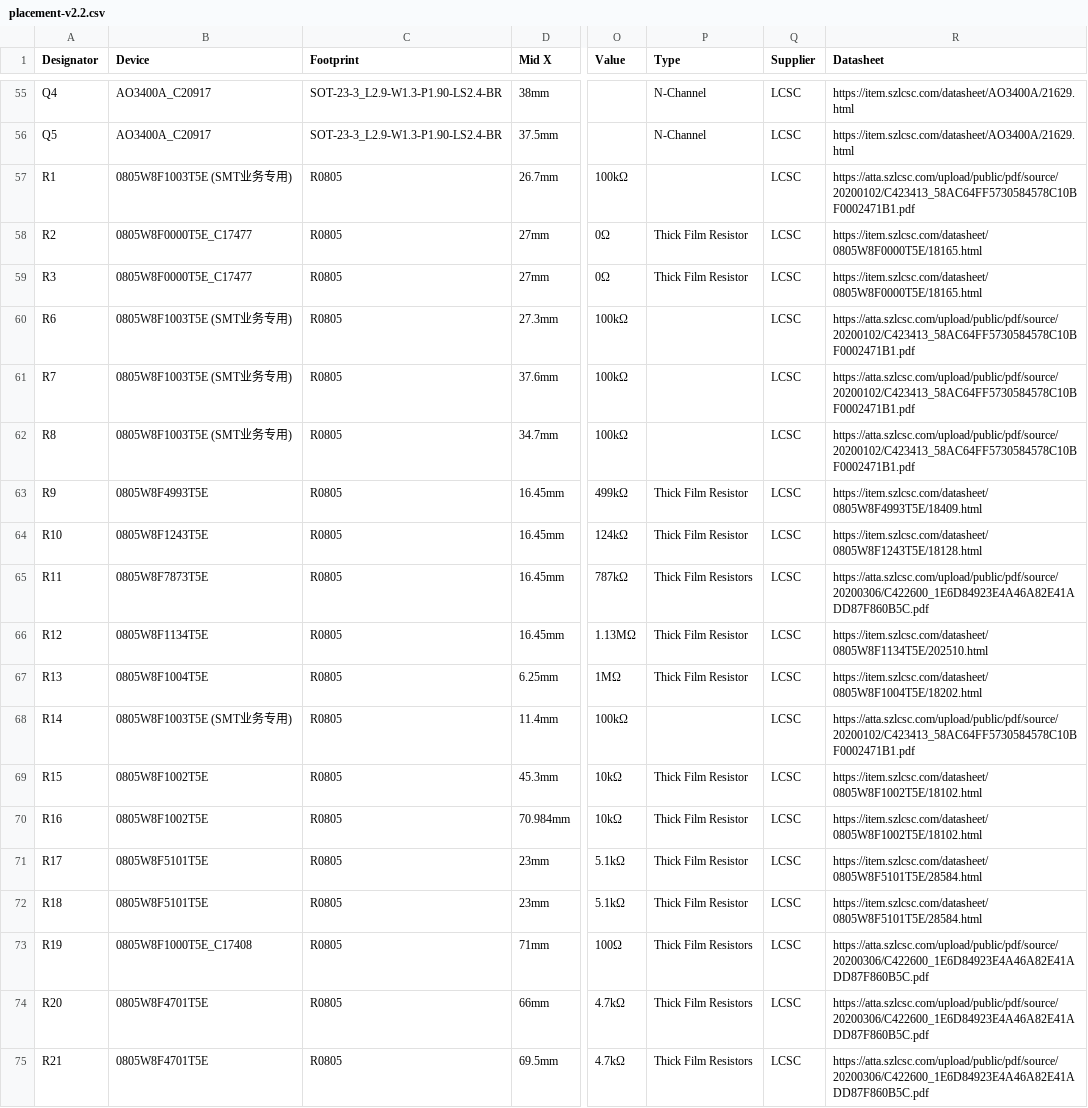
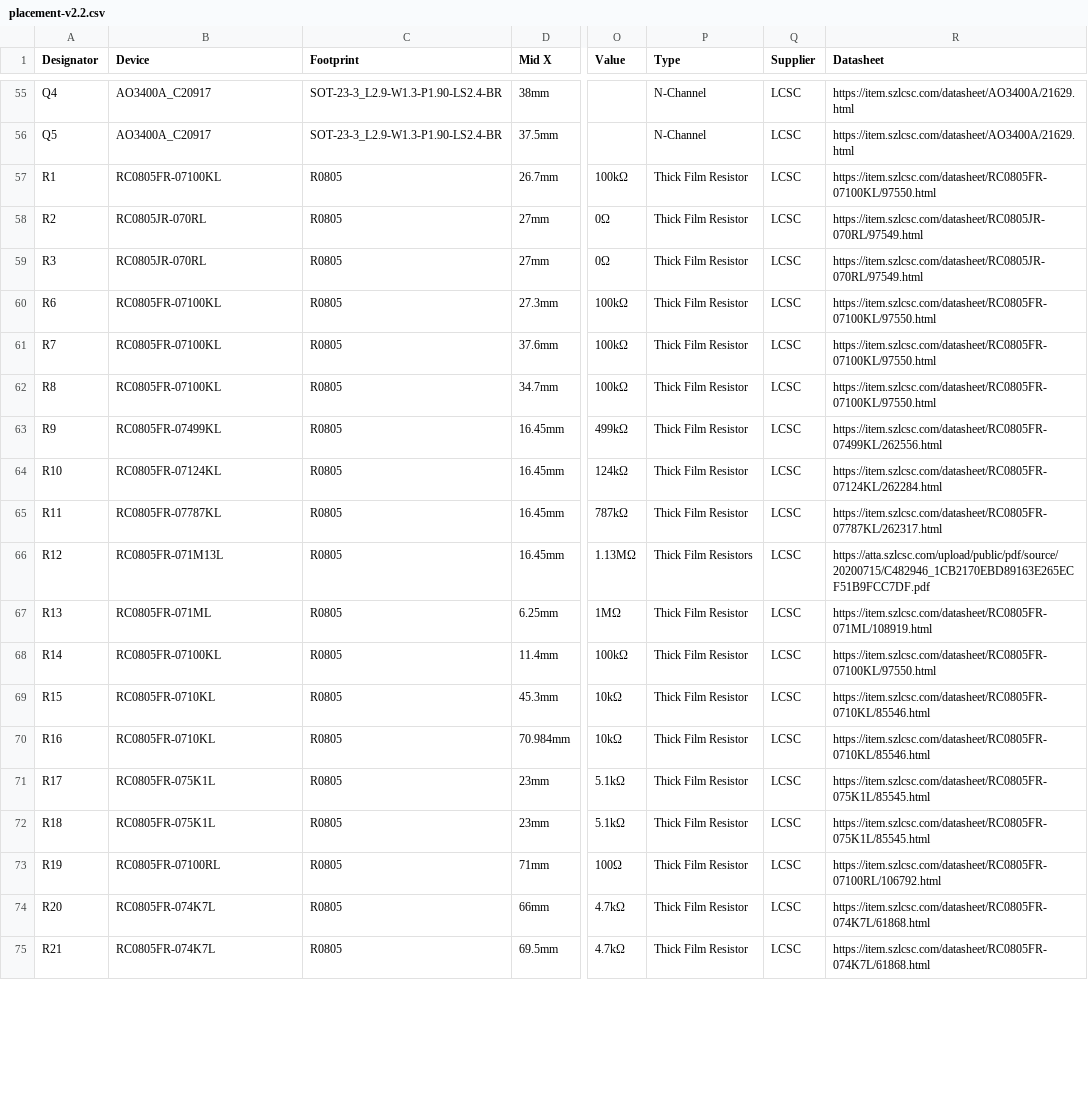
Before and after one commit to serber/air360, a CSV file: pcb/air360_v2/release/v2.2/placement-v2.2.csv, drawn as a sheet; only a part is shown, gaps mark what is left out; the diff covers the shown part only; the diff names each change by its address in the sheet, - before the commit and + after, or states it on an @@ line.

```diff
--- a/pcb/air360_v2/release/v2.2/placement-v2.2.csv
+++ b/pcb/air360_v2/release/v2.2/placement-v2.2.csv
-B57 (Device): 0805W8F1003T5E (SMT业务专用)
+B57 (Device): RC0805FR-07100KL
-P57 (Type): (empty)
+P57 (Type): Thick Film Resistor
-R57 (Datasheet): https://atta.szlcsc.com/upload/public/pdf/source/20200102/C423413_58AC64FF5730584578C10BF0002471B1.pdf
+R57 (Datasheet): https://item.szlcsc.com/datasheet/RC0805FR-07100KL/97550.html
-B58:B59 (Device): 0805W8F0000T5E_C17477
+B58:B59 (Device): RC0805JR-070RL
-R58:R59 (Datasheet): https://item.szlcsc.com/datasheet/0805W8F0000T5E/18165.html
+R58:R59 (Datasheet): https://item.szlcsc.com/datasheet/RC0805JR-070RL/97549.html
-B60:B62 (Device): 0805W8F1003T5E (SMT业务专用)
+B60:B62 (Device): RC0805FR-07100KL
-P60:P62 (Type): (empty)
+P60:P62 (Type): Thick Film Resistor
-R60:R62 (Datasheet): https://atta.szlcsc.com/upload/public/pdf/source/20200102/C423413_58AC64FF5730584578C10BF0002471B1.pdf
+R60:R62 (Datasheet): https://item.szlcsc.com/datasheet/RC0805FR-07100KL/97550.html
-B63 (Device): 0805W8F4993T5E
+B63 (Device): RC0805FR-07499KL
-R63 (Datasheet): https://item.szlcsc.com/datasheet/0805W8F4993T5E/18409.html
+R63 (Datasheet): https://item.szlcsc.com/datasheet/RC0805FR-07499KL/262556.html
-B64 (Device): 0805W8F1243T5E
+B64 (Device): RC0805FR-07124KL
-R64 (Datasheet): https://item.szlcsc.com/datasheet/0805W8F1243T5E/18128.html
+R64 (Datasheet): https://item.szlcsc.com/datasheet/RC0805FR-07124KL/262284.html
-B65 (Device): 0805W8F7873T5E
+B65 (Device): RC0805FR-07787KL
-P65 (Type): Thick Film Resistors
+P65 (Type): Thick Film Resistor
-R65 (Datasheet): https://atta.szlcsc.com/upload/public/pdf/source/20200306/C422600_1E6D84923E4A46A82E41ADD87F860B5C.pdf
+R65 (Datasheet): https://item.szlcsc.com/datasheet/RC0805FR-07787KL/262317.html
-B66 (Device): 0805W8F1134T5E
+B66 (Device): RC0805FR-071M13L
-P66 (Type): Thick Film Resistor
+P66 (Type): Thick Film Resistors
-R66 (Datasheet): https://item.szlcsc.com/datasheet/0805W8F1134T5E/202510.html
+R66 (Datasheet): https://atta.szlcsc.com/upload/public/pdf/source/20200715/C482946_1CB2170EBD89163E265ECF51B9FCC7DF.pdf
-B67 (Device): 0805W8F1004T5E
+B67 (Device): RC0805FR-071ML
-R67 (Datasheet): https://item.szlcsc.com/datasheet/0805W8F1004T5E/18202.html
+R67 (Datasheet): https://item.szlcsc.com/datasheet/RC0805FR-071ML/108919.html
-B68 (Device): 0805W8F1003T5E (SMT业务专用)
+B68 (Device): RC0805FR-07100KL
-P68 (Type): (empty)
+P68 (Type): Thick Film Resistor
-R68 (Datasheet): https://atta.szlcsc.com/upload/public/pdf/source/20200102/C423413_58AC64FF5730584578C10BF0002471B1.pdf
+R68 (Datasheet): https://item.szlcsc.com/datasheet/RC0805FR-07100KL/97550.html
-B69:B70 (Device): 0805W8F1002T5E
+B69:B70 (Device): RC0805FR-0710KL
-R69:R70 (Datasheet): https://item.szlcsc.com/datasheet/0805W8F1002T5E/18102.html
+R69:R70 (Datasheet): https://item.szlcsc.com/datasheet/RC0805FR-0710KL/85546.html
-B71:B72 (Device): 0805W8F5101T5E
+B71:B72 (Device): RC0805FR-075K1L
-R71:R72 (Datasheet): https://item.szlcsc.com/datasheet/0805W8F5101T5E/28584.html
+R71:R72 (Datasheet): https://item.szlcsc.com/datasheet/RC0805FR-075K1L/85545.html
-B73 (Device): 0805W8F1000T5E_C17408
+B73 (Device): RC0805FR-07100RL
-P73:P75 (Type): Thick Film Resistors
+P73:P75 (Type): Thick Film Resistor
-R73 (Datasheet): https://atta.szlcsc.com/upload/public/pdf/source/20200306/C422600_1E6D84923E4A46A82E41ADD87F860B5C.pdf
+R73 (Datasheet): https://item.szlcsc.com/datasheet/RC0805FR-07100RL/106792.html
-B74:B75 (Device): 0805W8F4701T5E
+B74:B75 (Device): RC0805FR-074K7L
-R74:R75 (Datasheet): https://atta.szlcsc.com/upload/public/pdf/source/20200306/C422600_1E6D84923E4A46A82E41ADD87F860B5C.pdf
+R74:R75 (Datasheet): https://item.szlcsc.com/datasheet/RC0805FR-074K7L/61868.html
```
Also changed, not shown: 76 edited cells elsewhere in this file, pcb/air360_v2/release/v2.2/bom-v2.2.csv, 6 other files.
